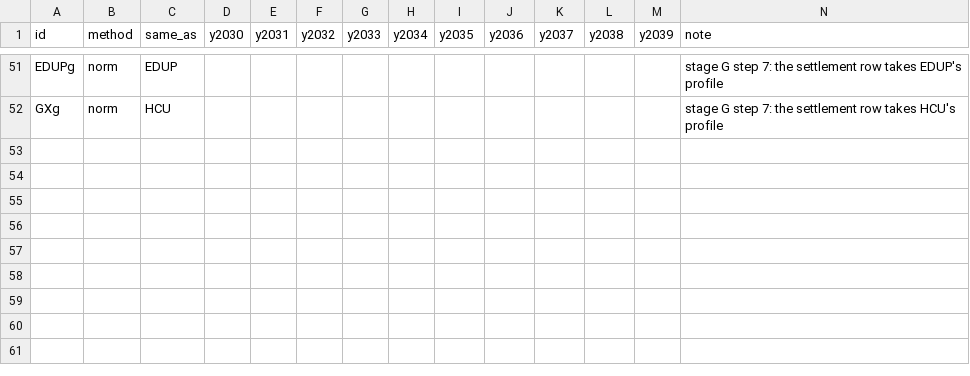
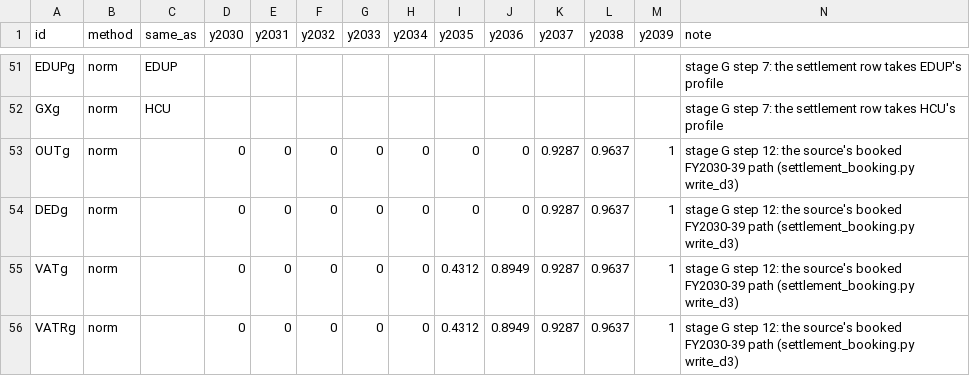
Before and after one commit to fm58cn6g4d-stack/project-2050, a CSV file: models/data/inputs/incidence-phase-in.csv, drawn as a sheet; only a part is shown, gaps mark what is left out.

```diff
--- a/models/data/inputs/incidence-phase-in.csv
+++ b/models/data/inputs/incidence-phase-in.csv
@@ -52 +52,5 @@ EDUPg,norm,EDUP,,,,,,,,,,,stage G step 7: the settlement row takes EDUP's profil
 GXg,norm,HCU,,,,,,,,,,,stage G step 7: the settlement row takes HCU's profile
+OUTg,norm,,0,0,0,0,0,0,0,0.9287,0.9637,1,stage G step 12: the source's booked FY2030-39 path (settlement_booking.py write_d3)
+DEDg,norm,,0,0,0,0,0,0,0,0.9287,0.9637,1,stage G step 12: the source's booked FY2030-39 path (settlement_booking.py write_d3)
+VATg,norm,,0,0,0,0,0,0.4312,0.8949,0.9287,0.9637,1,stage G step 12: the source's booked FY2030-39 path (settlement_booking.py write_d3)
+VATRg,norm,,0,0,0,0,0,0.4312,0.8949,0.9287,0.9637,1,stage G step 12: the source's booked FY2030-39 path (settlement_booking.py write_d3)
```
Also changed, not shown: models/data/inputs/incidence-keys.csv, models/data/inputs/incidence-rows.csv, 47 other files.
